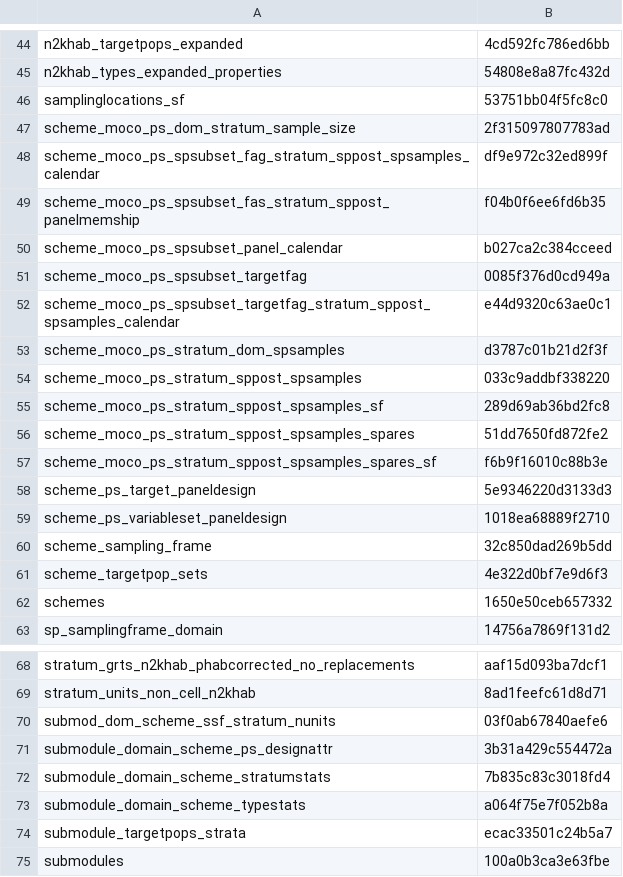
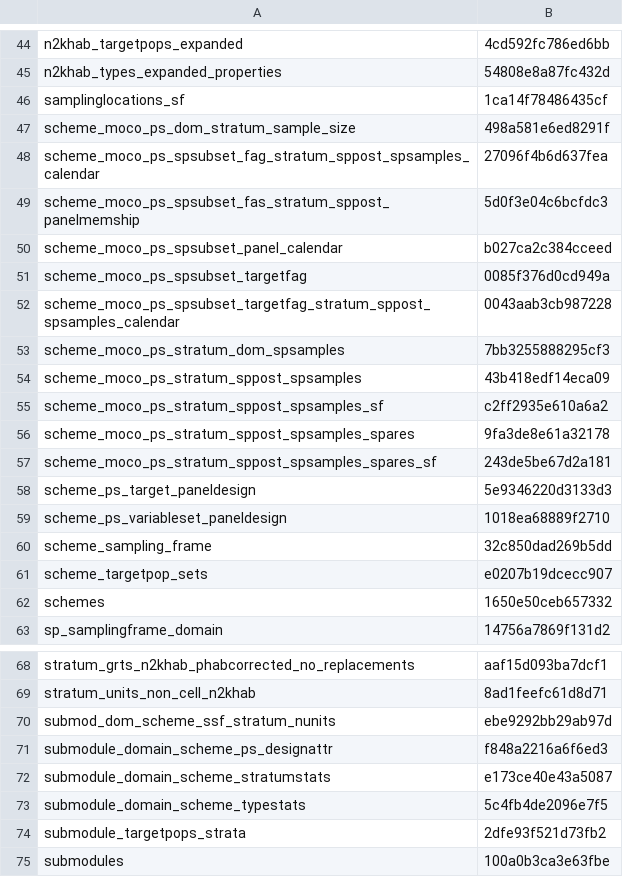
Before and after one commit to inbo/n2khab-mne-designs, a CSV file: 100_design_common/010_prototyping_sampling_and_revisit_design/data/text/results/object_checksums.csv, drawn as a sheet; only a part is shown, gaps mark what is left out; the diff covers the shown part only.

```diff
--- a/100_design_common/010_prototyping_sampling_and_revisit_design/data/text/results/object_checksums.csv
+++ b/100_design_common/010_prototyping_sampling_and_revisit_design/data/text/results/object_checksums.csv
@@ -45,14 +45,14 @@ n2khab_targetpops_expanded,4cd592fc786ed6bb
 n2khab_types_expanded_properties,54808e8a87fc432d
-samplinglocations_sf,53751bb04f5fc8c0
-scheme_moco_ps_dom_stratum_sample_size,2f315097807783ad
-scheme_moco_ps_spsubset_fag_stratum_sppost_spsamples_calendar,df9e972c32ed899f
-scheme_moco_ps_spsubset_fas_stratum_sppost_panelmemship,f04b0f6ee6fd6b35
+samplinglocations_sf,1ca14f78486435cf
+scheme_moco_ps_dom_stratum_sample_size,498a581e6ed8291f
+scheme_moco_ps_spsubset_fag_stratum_sppost_spsamples_calendar,27096f4b6d637fea
+scheme_moco_ps_spsubset_fas_stratum_sppost_panelmemship,5d0f3e04c6bcfdc3
 scheme_moco_ps_spsubset_panel_calendar,b027ca2c384cceed
 scheme_moco_ps_spsubset_targetfag,0085f376d0cd949a
-scheme_moco_ps_spsubset_targetfag_stratum_sppost_spsamples_calendar,e44d9320c63ae0c1
-scheme_moco_ps_stratum_dom_spsamples,d3787c01b21d2f3f
-scheme_moco_ps_stratum_sppost_spsamples,033c9addbf338220
-scheme_moco_ps_stratum_sppost_spsamples_sf,289d69ab36bd2fc8
-scheme_moco_ps_stratum_sppost_spsamples_spares,51dd7650fd872fe2
-scheme_moco_ps_stratum_sppost_spsamples_spares_sf,f6b9f16010c88b3e
+scheme_moco_ps_spsubset_targetfag_stratum_sppost_spsamples_calendar,0043aab3cb987228
+scheme_moco_ps_stratum_dom_spsamples,7bb3255888295cf3
+scheme_moco_ps_stratum_sppost_spsamples,43b418edf14eca09
+scheme_moco_ps_stratum_sppost_spsamples_sf,c2ff2935e610a6a2
+scheme_moco_ps_stratum_sppost_spsamples_spares,9fa3de8e61a32178
+scheme_moco_ps_stratum_sppost_spsamples_spares_sf,243de5be67d2a181
 scheme_ps_target_paneldesign,5e9346220d3133d3
@@ -60,3 +60,3 @@ scheme_ps_variableset_paneldesign,1018ea68889f2710
 scheme_sampling_frame,32c850dad269b5dd
-scheme_targetpop_sets,4e322d0bf7e9d6f3
+scheme_targetpop_sets,e0207b19dcecc907
 schemes,1650e50ceb657332
@@ -69,7 +69,7 @@ stratum_grts_n2khab_phabcorrected_no_replacements,aaf15d093ba7dcf1
 stratum_units_non_cell_n2khab,8ad1feefc61d8d71
-submod_dom_scheme_ssf_stratum_nunits,03f0ab67840aefe6
-submodule_domain_scheme_ps_designattr,3b31a429c554472a
-submodule_domain_scheme_stratumstats,7b835c83c3018fd4
-submodule_domain_scheme_typestats,a064f75e7f052b8a
-submodule_targetpops_strata,ecac33501c24b5a7
+submod_dom_scheme_ssf_stratum_nunits,ebe9292bb29ab97d
+submodule_domain_scheme_ps_designattr,f848a2216a6f6ed3
+submodule_domain_scheme_stratumstats,e173ce40e43a5087
+submodule_domain_scheme_typestats,5c4fb4de2096e7f5
+submodule_targetpops_strata,2dfe93f521d73fb2
 submodules,100a0b3ca3e63fbe
```
Also changed, not shown: 4 edited cells elsewhere in this file, 100_design_common/010_prototyping_sampling_and_revisit_design/data/text/results/extract_spatiotempsam.csv, 2 other files.
